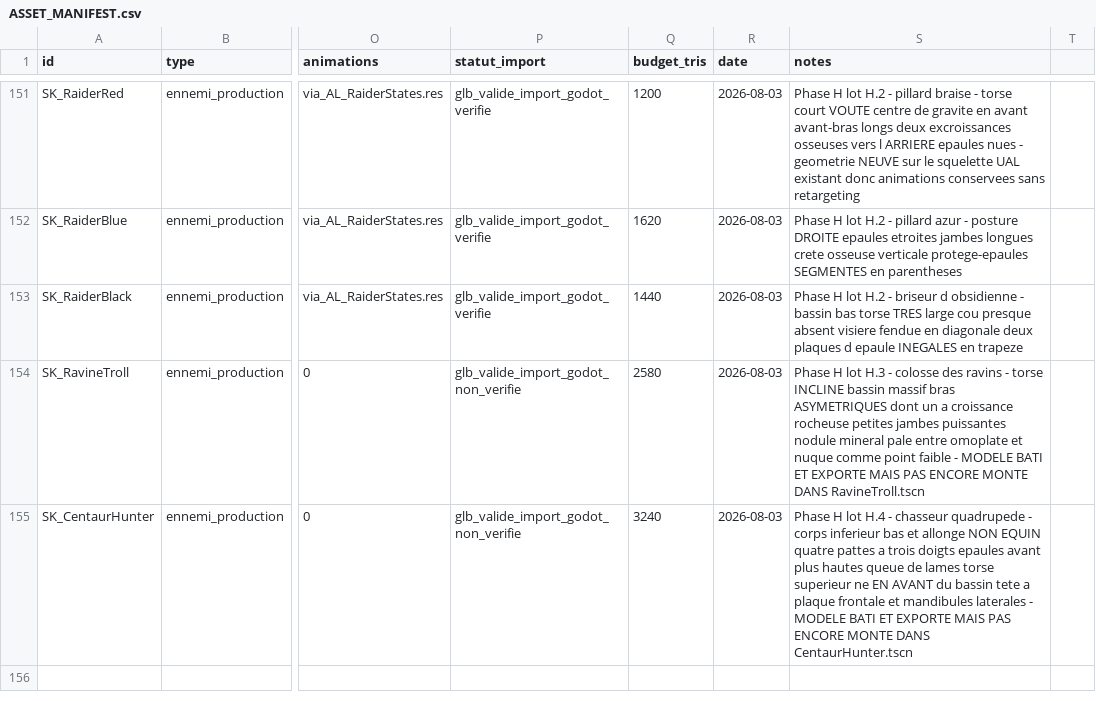
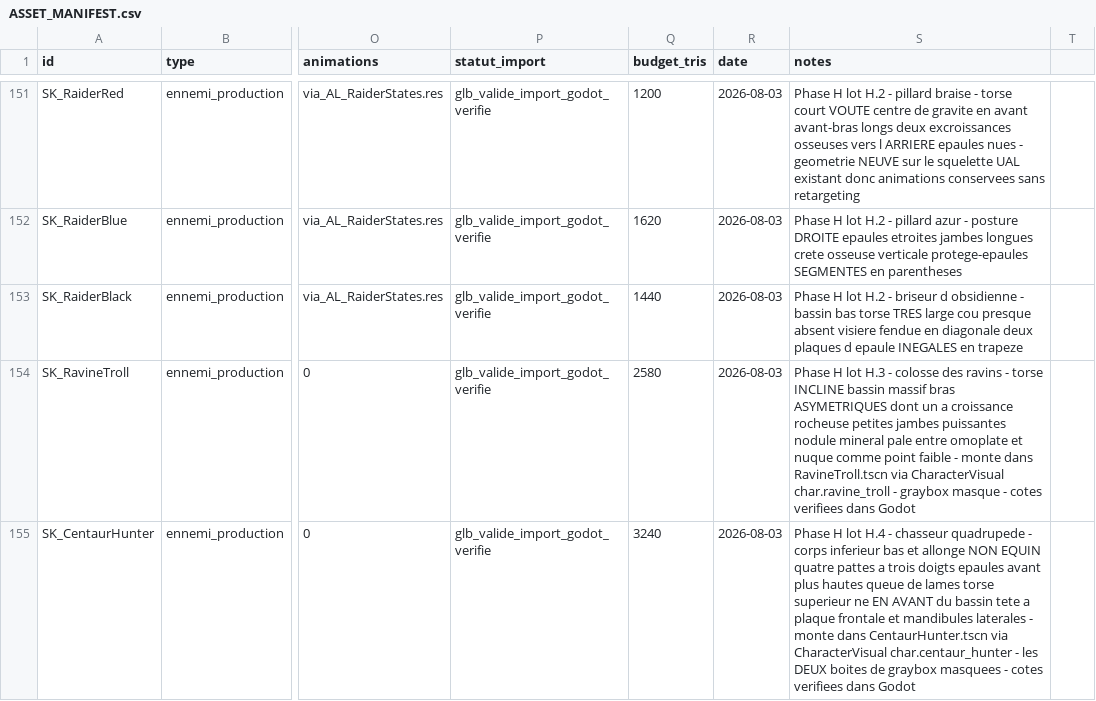
Before and after one commit to istbanbanier/Zelda, a CSV file: docs/assets/ASSET_MANIFEST.csv, drawn as a sheet; only a part is shown, gaps mark what is left out; the diff names each change by its address in the sheet, - before the commit and + after, or states it on an @@ line.

```diff
--- a/docs/assets/ASSET_MANIFEST.csv
+++ b/docs/assets/ASSET_MANIFEST.csv
-P154:P155 (statut_import): glb_valide_import_godot_non_verifie
+P154:P155 (statut_import): glb_valide_import_godot_verifie
-S154 (notes): …faible - MODELE BATI ET EXPORTE MAIS PAS ENCORE MONTE DANS RavineTroll.tscn
+S154 (notes): …faible - monte dans RavineTroll.tscn via CharacterVisual char.ravine_troll - graybox masque - cotes verifiees dans Godot
-S155 (notes): …laterales - MODELE BATI ET EXPORTE MAIS PAS ENCORE MONTE DANS CentaurHunter.tscn
+S155 (notes): …laterales - monte dans CentaurHunter.tscn via CharacterVisual char.centaur_hunter - les DEUX boites de graybox masquees - cotes verifiees dans Godot
```
Also changed, not shown: 11 other files.
